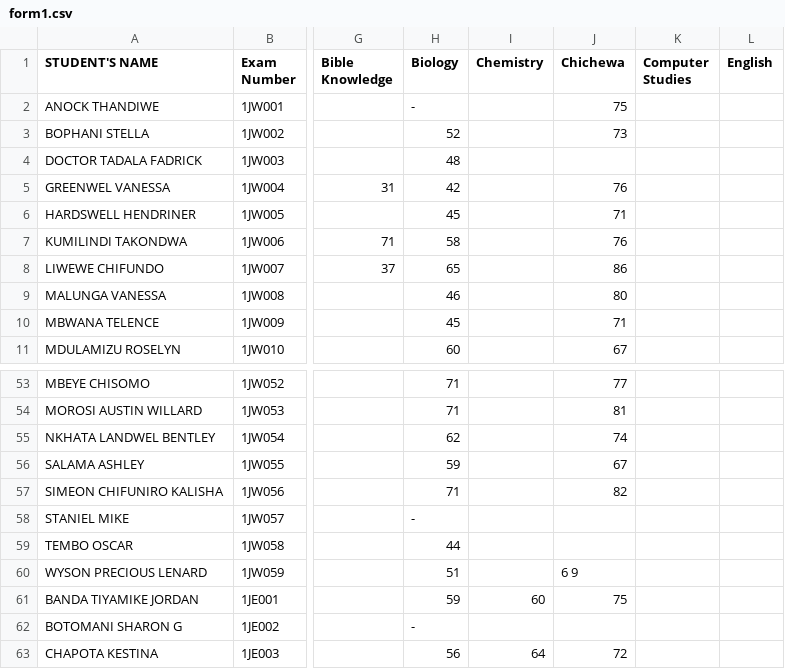
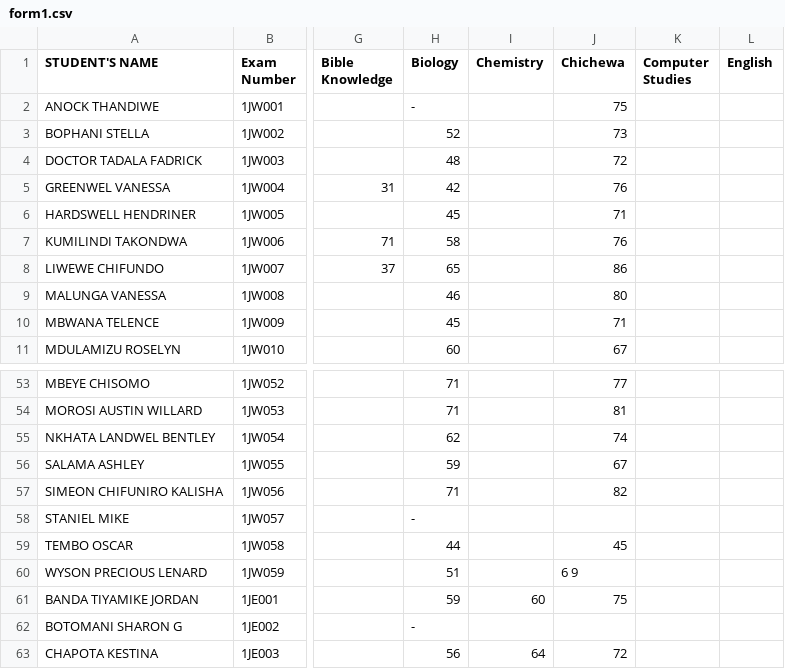
Before and after one commit to enitac/n, a CSV file: form1.csv, drawn as a sheet; only a part is shown, gaps mark what is left out; the diff names each change by its address in the sheet, - before the commit and + after, or states it on an @@ line.

Commit message:
Update: form1 - Chichewa (4/22/2026, 9:27:33 AM)

```diff
--- a/form1.csv
+++ b/form1.csv
-J4 (Chichewa): (empty)
+J4 (Chichewa): 72
-J59 (Chichewa): (empty)
+J59 (Chichewa): 45
```
